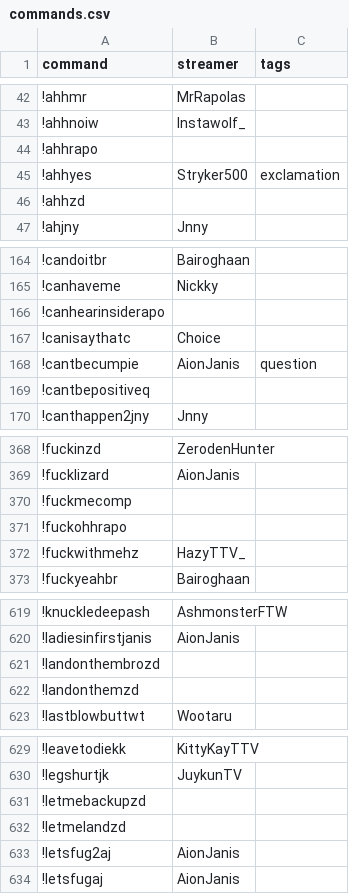
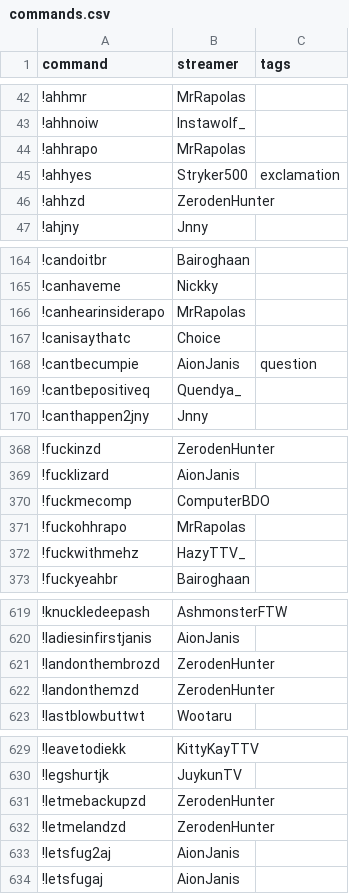
Before and after one commit to aionjanis/aionjanis.github.io, a CSV file: commands.csv, drawn as a sheet; only a part is shown, gaps mark what is left out; the diff covers the shown part only.

```diff
--- a/commands.csv
+++ b/commands.csv
@@ -43,5 +43,5 @@ command,streamer,tags
 !ahhnoiw,Instawolf_,
-!ahhrapo,,
+!ahhrapo,MrRapolas,
 !ahhyes,Stryker500,exclamation
-!ahhzd,,
+!ahhzd,ZerodenHunter,
 !ahjny,Jnny,
@@ -165,6 +165,6 @@ command,streamer,tags
 !canhaveme,Nickky,
-!canhearinsiderapo,,
+!canhearinsiderapo,MrRapolas,
 !canisaythatc,Choice,
 !cantbecumpie,AionJanis,question
-!cantbepositiveq,,
+!cantbepositiveq,Quendya_,
 !canthappen2jny,Jnny,
@@ -369,4 +369,4 @@ command,streamer,tags
 !fucklizard,AionJanis,
-!fuckmecomp,,
-!fuckohhrapo,,
+!fuckmecomp,ComputerBDO,
+!fuckohhrapo,MrRapolas,
 !fuckwithmehz,HazyTTV_,
@@ -620,4 +620,4 @@ command,streamer,tags
 !ladiesinfirstjanis,AionJanis,
-!landonthembrozd,,
-!landonthemzd,,
+!landonthembrozd,ZerodenHunter,
+!landonthemzd,ZerodenHunter,
 !lastblowbuttwt,Wootaru,
@@ -630,4 +630,4 @@ command,streamer,tags
 !legshurtjk,JuykunTV,
-!letmebackupzd,,
-!letmelandzd,,
+!letmebackupzd,ZerodenHunter,
+!letmelandzd,ZerodenHunter,
 !letsfug2aj,AionJanis,
```
Also changed, not shown: 48 edited cells elsewhere in this file.
